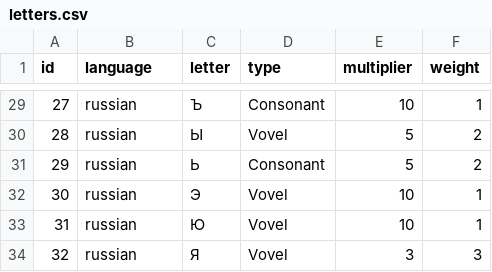
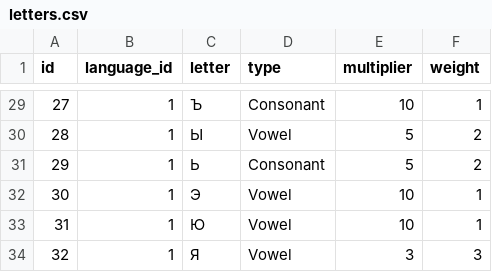
Before and after one commit to nekromant322/word-map, a CSV file: word-map/src/main/resources/data/letters.csv, drawn as a sheet; only a part is shown, gaps mark what is left out; the diff covers the shown part only.

```diff
--- a/word-map/src/main/resources/data/letters.csv
+++ b/word-map/src/main/resources/data/letters.csv
@@ -1 +1 @@
-id,language,letter,type,multiplier,weight
+id,language_id,letter,type,multiplier,weight
@@ -29,6 +29,6 @@ id,language,letter,type,multiplier,weight
-27,russian,Ъ,Consonant,10,1
-28,russian,Ы,Vovel,5,2
-29,russian,Ь,Consonant,5,2
-30,russian,Э,Vovel,10,1
-31,russian,Ю,Vovel,10,1
-32,russian,Я,Vovel,3,3
+27,1,Ъ,Consonant,10,1
+28,1,Ы,Vowel,5,2
+29,1,Ь,Consonant,5,2
+30,1,Э,Vowel,10,1
+31,1,Ю,Vowel,10,1
+32,1,Я,Vowel,3,3
```
Also changed, not shown: 35 edited cells elsewhere in this file, 15 other files.
